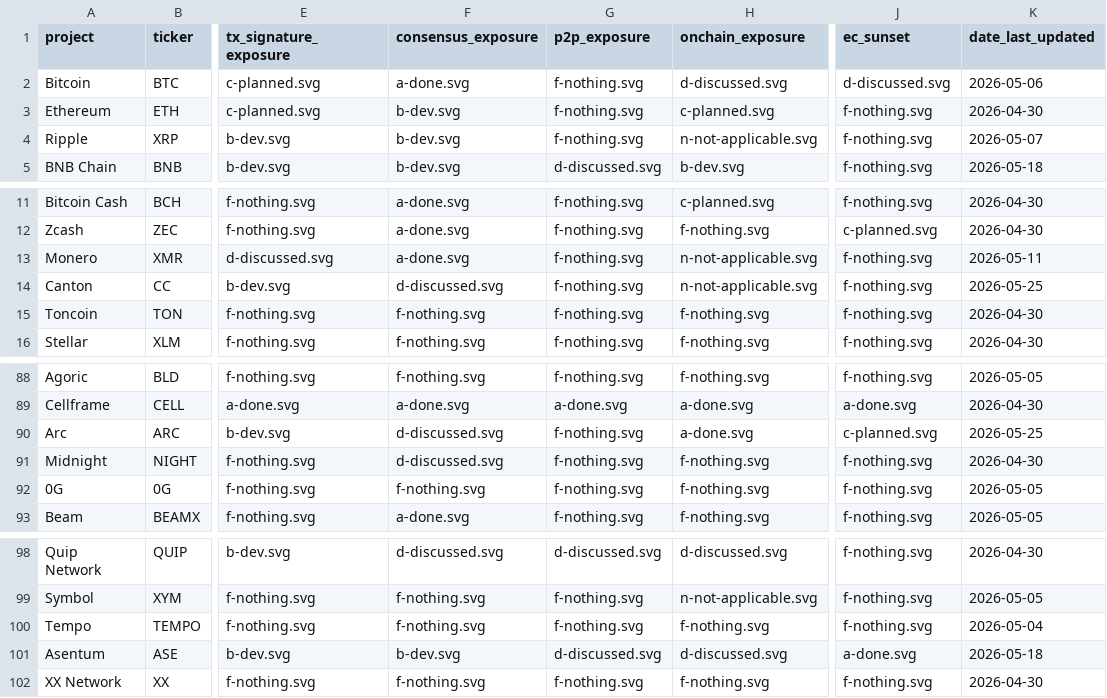
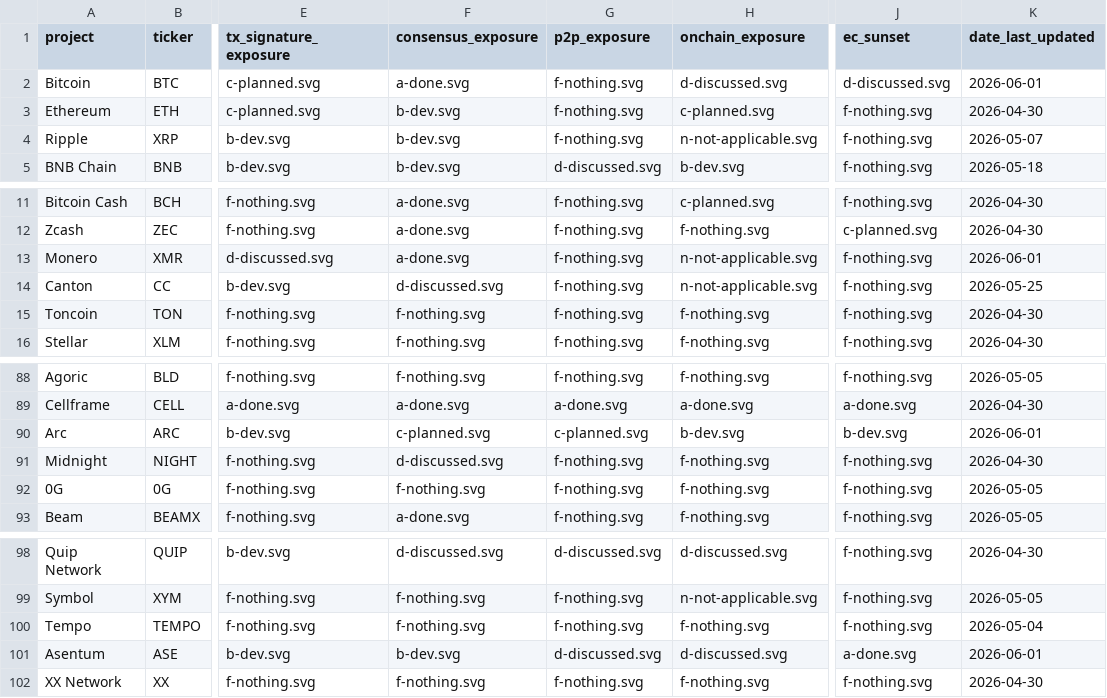
Before and after one commit to tectonic-labs/quantum-tracker-data, a CSV file: chains.csv, drawn as a sheet; only a part is shown, gaps mark what is left out; the diff names each change by its address in the sheet, - before the commit and + after, or states it on an @@ line.

Commit message:
intel: 2026-06-01 sweep — Arc 4 rating changes, report update (#1)
* intel: 2026-06-01 sweep — data bump, no rating changes

- Monero: FCMP++ + CARROT stressnet v2.0 noted (still EC-based)
- Asentum: ML-DSA-65 algorithm selection rationale added
- Bitcoin: date bump (Dan Boneh added to intel Players only)

* intel: 2026-06-01 sweep — Arc 4 rating changes, report update

Add Circle Post-Quantum Security Roadmap paper content to Arc report.

- Consensus D→C: paper §5.1 explicitly commits to validator PQ upgrade
- P2P F→C: paper §4.6 names libp2p risk; Transition phase lists libp2p/Noise PQ upgrade
- On-Chain A→B: rubric correction — ✅ requires live mainnet; precompile is testnet/pre-mainnet
- EC Sunset C→B: paper §5.1 commits "Arc and USDC will reject ECDSA"; ECRecoverOverride named
- New algorithms: X-Wing HPKE, X25519MLKEM768/ML-KEM-768, FN-DSA, ML-DSA (candidates)
- 3-phase migration model (Readiness/Transition/Switch) documented

```diff
--- a/chains.csv
+++ b/chains.csv
-K2 (date_last_updated): 2026-05-06
+K2 (date_last_updated): 2026-06-01
-K13 (date_last_updated): 2026-05-11
+K13 (date_last_updated): 2026-06-01
-F90 (consensus_exposure): d-discussed.svg
+F90 (consensus_exposure): c-planned.svg
-G90 (p2p_exposure): f-nothing.svg
+G90 (p2p_exposure): c-planned.svg
-H90 (onchain_exposure): a-done.svg
+H90 (onchain_exposure): b-dev.svg
-J90 (ec_sunset): c-planned.svg
+J90 (ec_sunset): b-dev.svg
-K90 (date_last_updated): 2026-05-25
+K90 (date_last_updated): 2026-06-01
-K101 (date_last_updated): 2026-05-18
+K101 (date_last_updated): 2026-06-01
```
Also changed, not shown: 4 other files.
